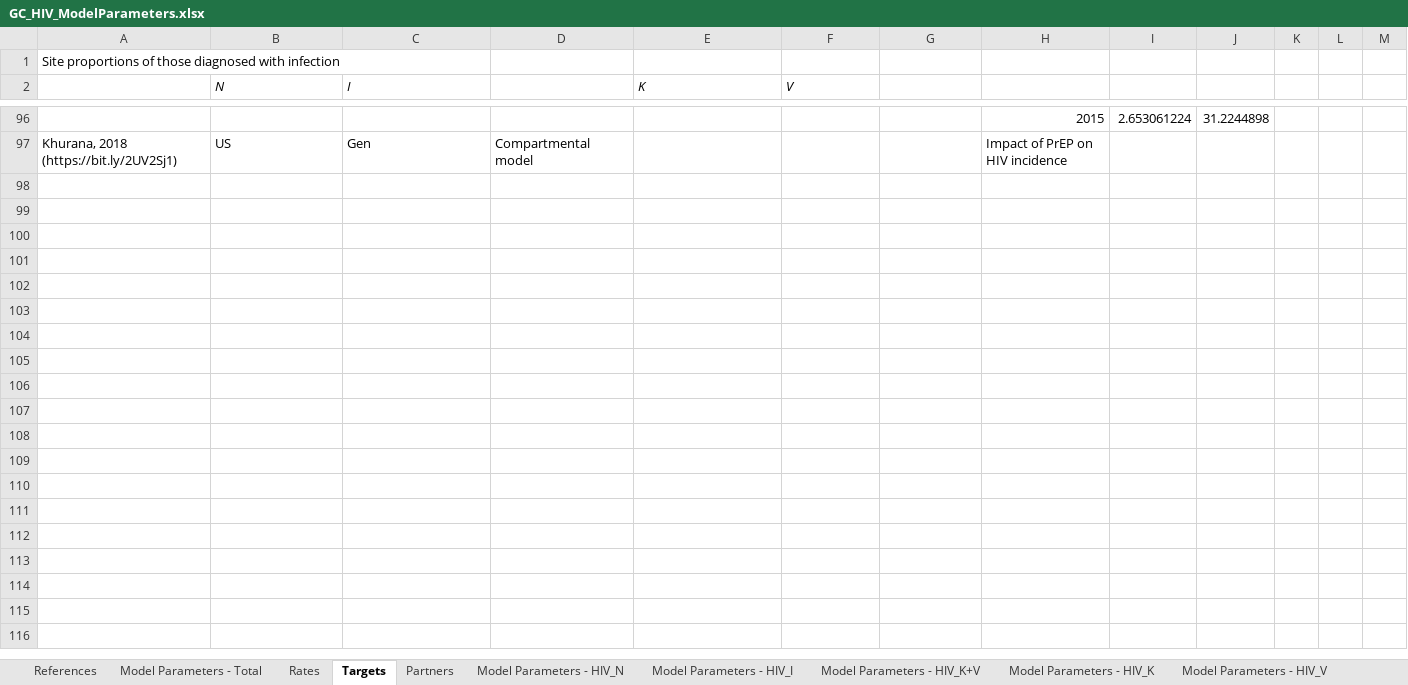
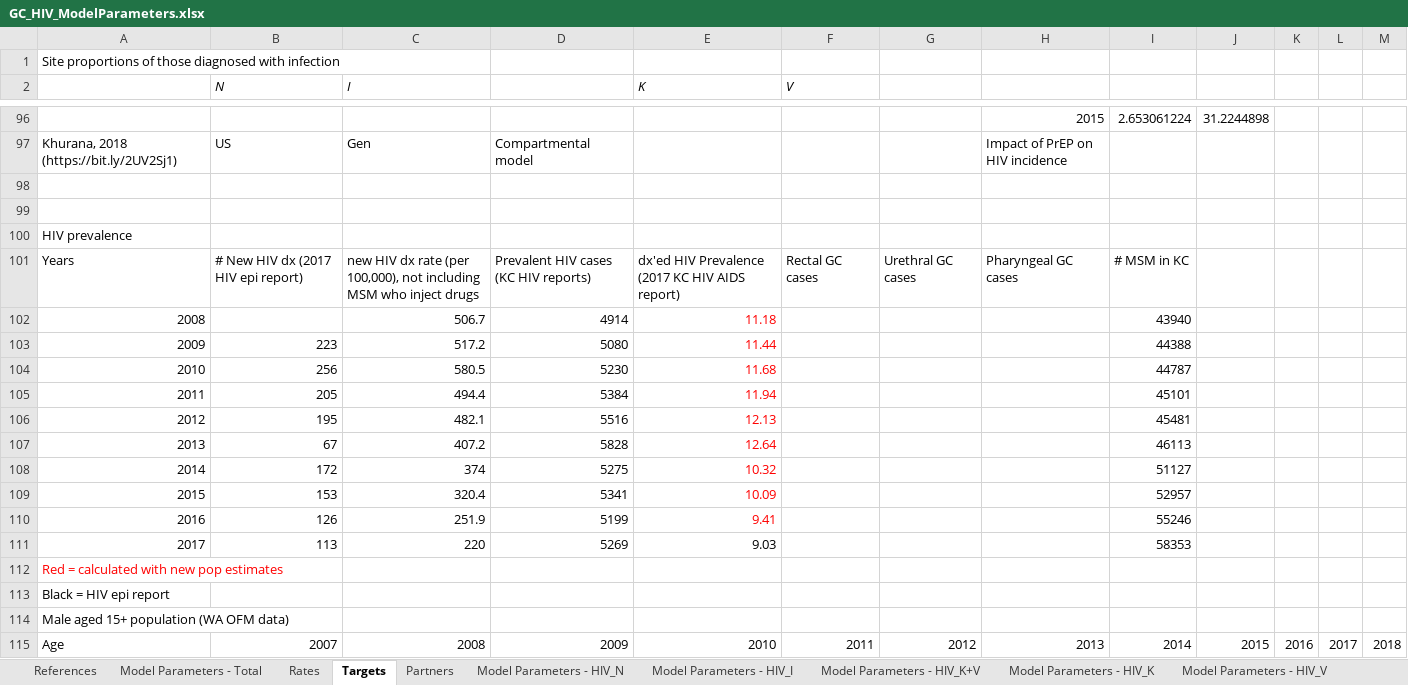
Before and after one commit to ICRC-Models/AAPPS, an Excel workbook: GC_HIV_ModelParameters.xlsx, sheet Targets, drawn as a sheet; only a part is shown, gaps mark what is left out; values as stored, in another font and other column widths than the file's, no borders; charts and pictures not drawn; the diff covers the shown part only; the diff names each change by its address in the sheet, - before the commit and + after, or states it on an @@ line.

Commit message:
added new MSM pop, observed HIV prevalence and incidence

```diff
--- a/GC_HIV_ModelParameters.xlsx (sheet Targets)
+++ b/GC_HIV_ModelParameters.xlsx (sheet Targets)
+row 98: (empty)
+row 99: (empty)
+row 100: HIV prevalence
+row 101: Years | # New HIV dx (2017 HIV epi report) | new HIV dx rate (per 100,000), not including MSM who inject drugs | Prevalent HIV cases (KC HIV reports) | dx'ed HIV Prevalence (2017 KC HIV AIDS report) | Rectal GC cases | Urethral GC cases | Pharyngeal GC cases | # MSM in KC
+row 102: 2008 |  | 506.7 | 4914 | 11.18 |  |  |  | 43940
+row 103: 2009 | 223 | 517.2 | 5080 | 11.44 |  |  |  | 44388
+row 104: 2010 | 256 | 580.5 | 5230 | 11.68 |  |  |  | 44787
+row 105: 2011 | 205 | 494.4 | 5384 | 11.94 |  |  |  | 45101
+row 106: 2012 | 195 | 482.1 | 5516 | 12.13 |  |  |  | 45481
+row 107: 2013 | 67 | 407.2 | 5828 | 12.64 |  |  |  | 46113
+row 108: 2014 | 172 | 374 | 5275 | 10.32 |  |  |  | 51127
+row 109: 2015 | 153 | 320.4 | 5341 | 10.09 |  |  |  | 52957
+row 110: 2016 | 126 | 251.9 | 5199 | 9.41 |  |  |  | 55246
+row 111: 2017 | 113 | 220 | 5269 | 9.03 |  |  |  | 58353
+row 112: Red = calculated with new pop estimates
+row 113: Black = HIV epi report
+row 114: Male aged 15+ population (WA OFM data)
+row 115: Age | 2007 | 2008 | 2009 | 2010 | 2011 | 2012 | 2013 | 2014 | 2015 | 2016 | 2017 | 2018
```
Also changed, not shown: 16 added rows elsewhere in this sheet, charts or pictures.
